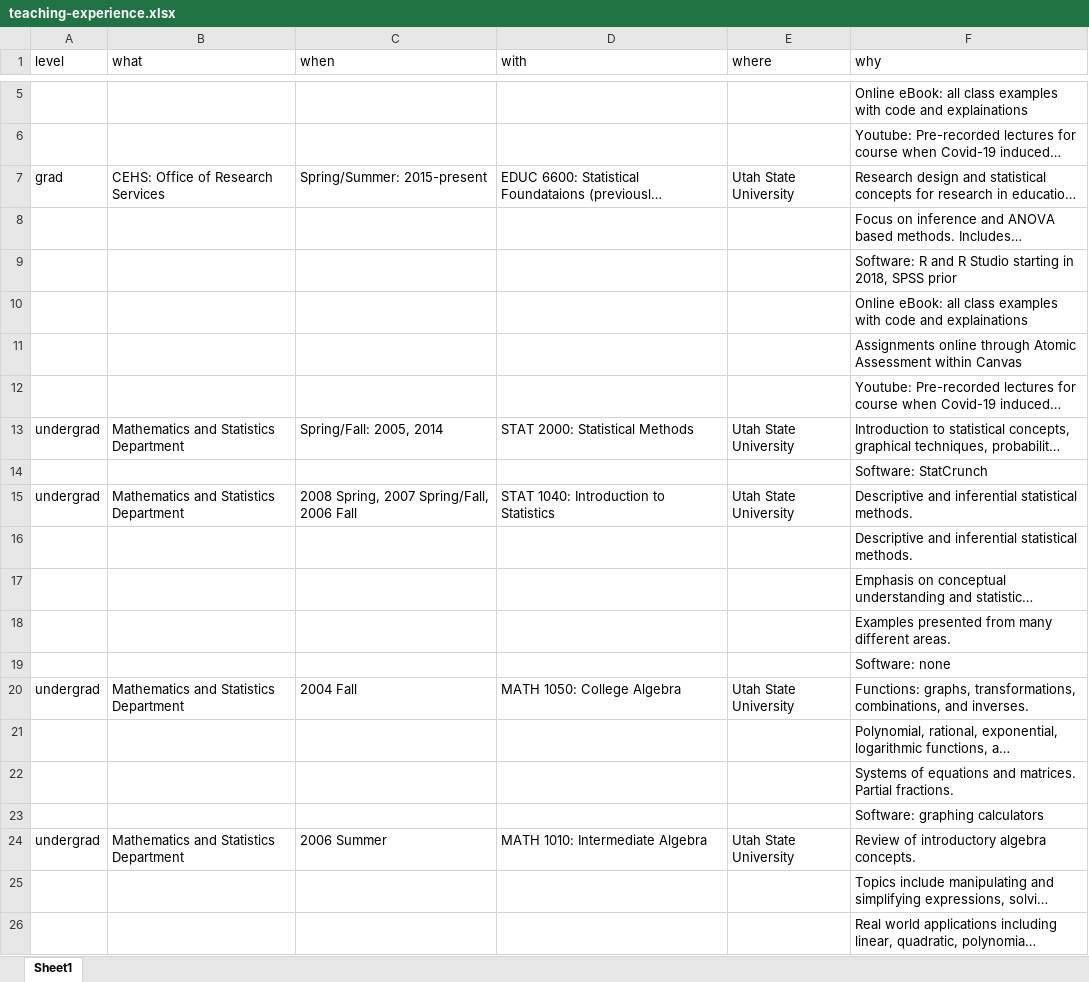
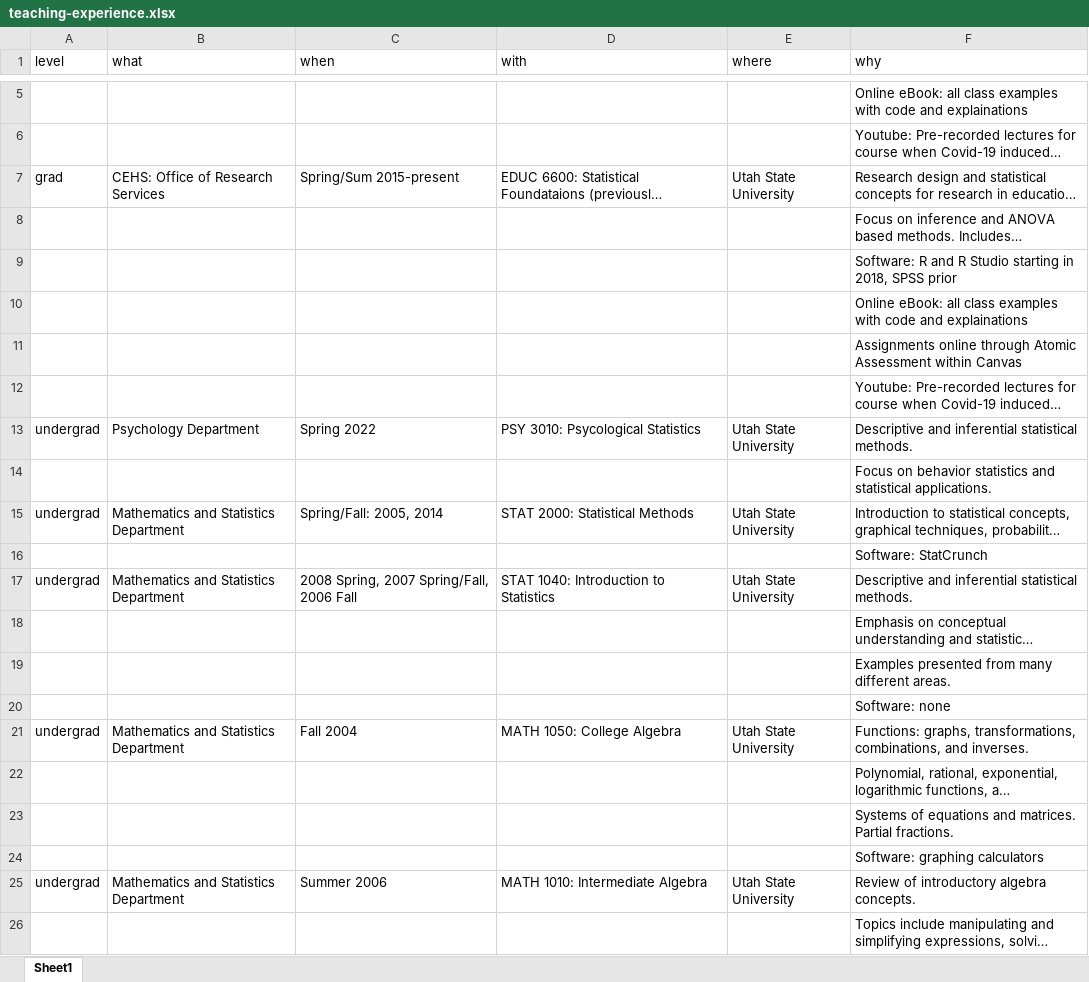
Before and after one commit to SarBearSchwartz/myCV, an Excel workbook: data/teaching-experience.xlsx, sheet Sheet1, drawn as a sheet; only a part is shown, gaps mark what is left out; the shorter side is filled out with more unchanged rows; long unchanged cells end in …; values as stored, in another font and other column widths than the file's, no borders; removed rows and columns are numbered as before the commit, all else as after; the diff names each change by its address in the sheet, - before the commit and + after, or states it on an @@ line.

```diff
--- a/data/teaching-experience.xlsx (sheet Sheet1)
+++ b/data/teaching-experience.xlsx (sheet Sheet1)
-C7 (when): Spring/Summer: 2015-present
+C7 (when): Spring/Sum 2015-present
+row 13: undergrad | Psychology Department | Spring 2022 | PSY 3010: Psycological Statistics | Utah State University | Descriptive and inferential statistical methods.
+row 14:  |  |  |  |  | Focus on behavior statistics and statistical applications.
-row 16:  |  |  |  |  | Descriptive and inferential statistical methods.
-C21 (when): 2004 Fall
+C21 (when): Fall 2004
-C25 (when): 2006 Summer
+C25 (when): Summer 2006
```
Also changed, not shown: data/students.xlsx, data/talk.xlsx, 27 other files.
